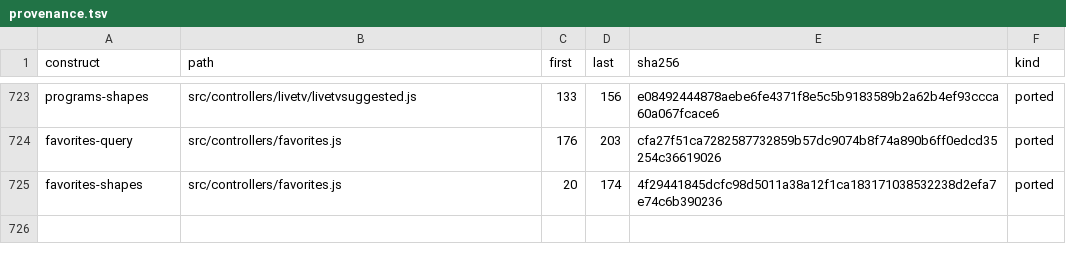
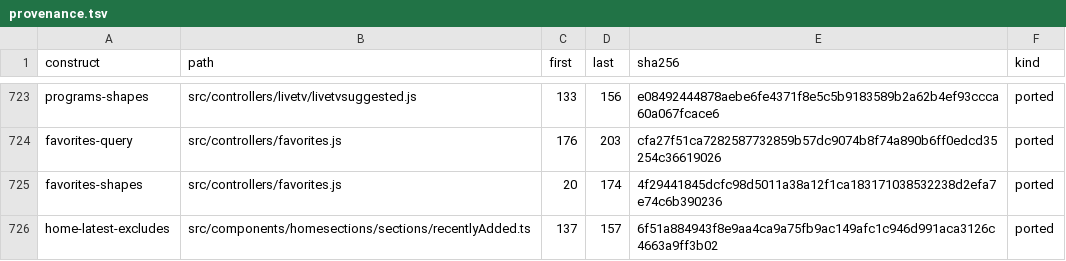
Before and after one commit to andrewrabert/jellium-cli, a TSV file: reference/provenance.tsv, drawn as a sheet; only a part is shown, gaps mark what is left out.

Commit message:
Head each home row as the reference heads it
The resumed rows split into the three the reference asks for, headed Continue
Watching, Continue Listening and Continue Reading, and an item whose media type
none of the three names is drawn by no row because the reference asks for none.

Next Up, On Now and each Latest row are headed by a link carrying the trailing
chevron the reference writes, and each opens what that link opens. A Latest row
is drawn for a library the reference draws one for: not a playlists, Live TV,
collections or folders view, and not one the account's own settings exclude.
The reference names a fifth, channels, which the server's own collection type
does not carry.

```diff
--- a/reference/provenance.tsv
+++ b/reference/provenance.tsv
@@ -725 +725,2 @@ favorites-query	src/controllers/favorites.js	176	203	cfa27f51ca7282587732859b57d
 favorites-shapes	src/controllers/favorites.js	20	174	4f29441845dcfc98d5011a38a12f1ca183171038532238d2efa7e74c6b390236	ported
+home-latest-excludes	src/components/homesections/sections/recentlyAdded.ts	137	157	6f51a884943f8e9aa4ca9a75fb9ac149afc1c946d991aca3126c4663a9ff3b02	ported
```
Also changed, not shown: 6 other files.
